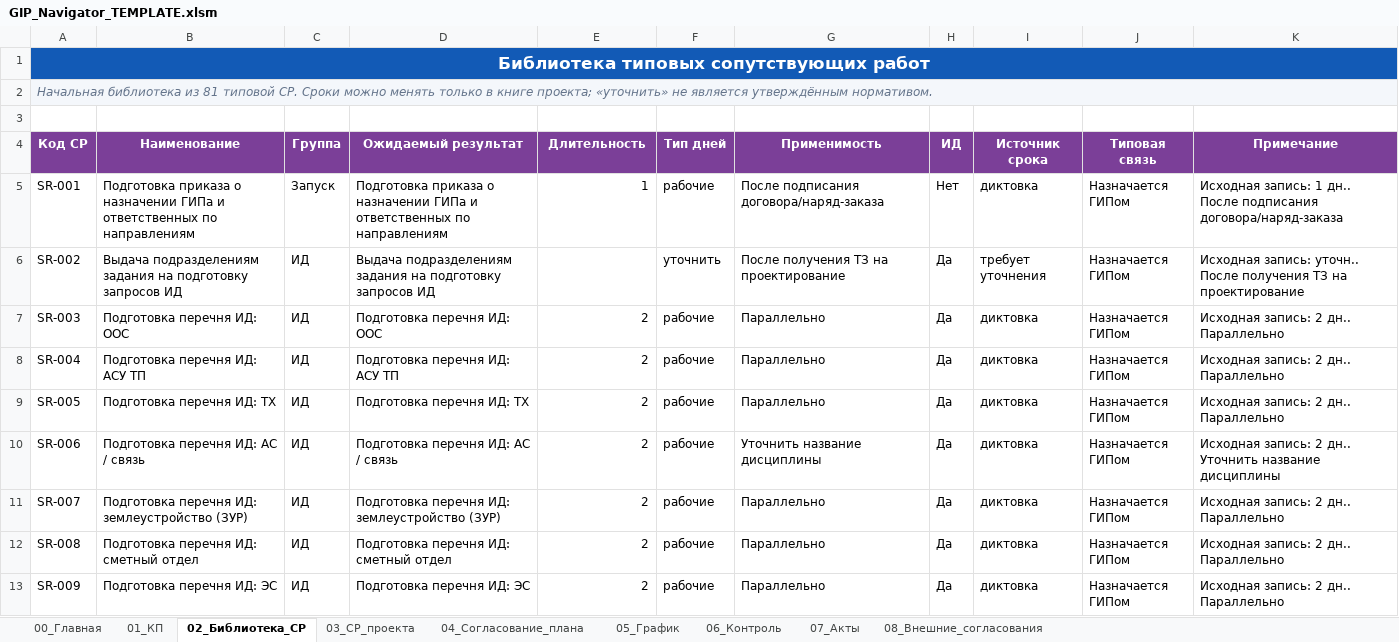
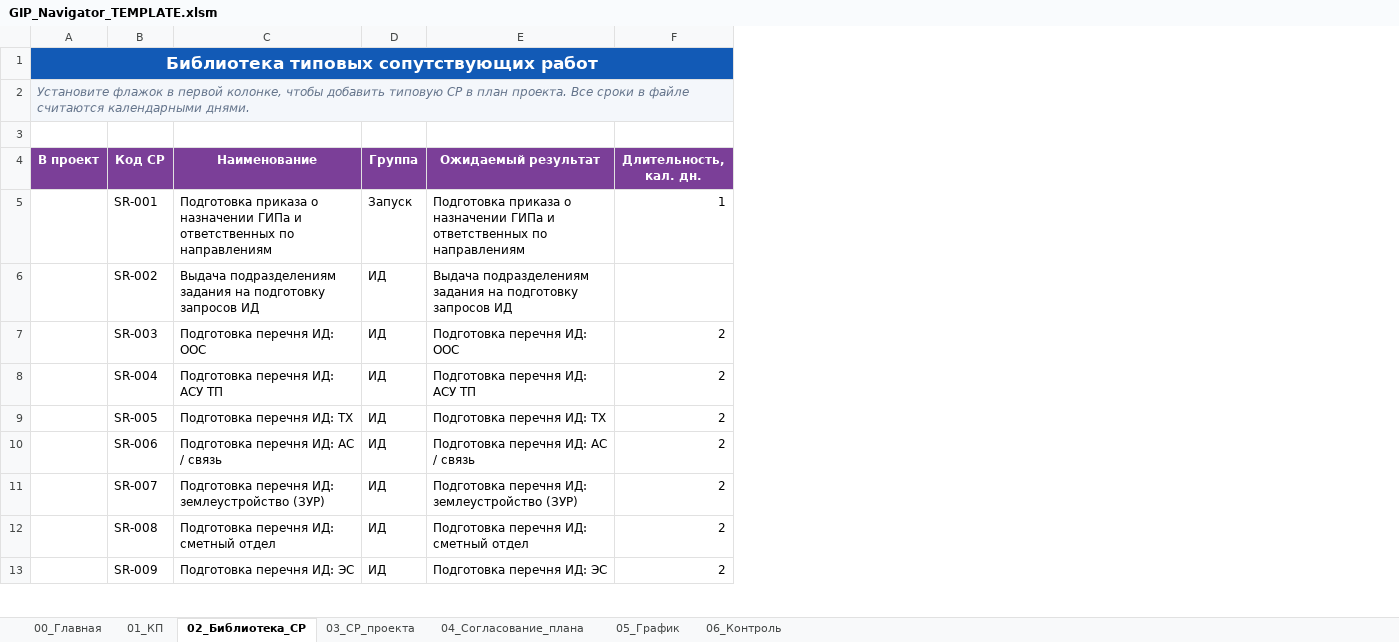
Before and after one commit to edward2603-byte/gip-control, an Excel workbook: templates/GIP_Navigator_TEMPLATE.xlsm, sheet 02_Библиотека_СР, drawn as a sheet; only a part is shown; values as stored, in another font and other column widths than the file's, no borders; charts and pictures not drawn; removed rows and columns are numbered as before the commit, all else as after; the diff names each change by its address in the sheet, - before the commit and + after, or states it on an @@ line.

```diff
--- a/templates/GIP_Navigator_TEMPLATE.xlsm (sheet 02_Библиотека_СР)
+++ b/templates/GIP_Navigator_TEMPLATE.xlsm (sheet 02_Библиотека_СР)
-sheet tab: 07_Акты
-sheet tab: 08_Внешние_согласования
+column A (В проект), row 1: Библиотека типовых сопутствующих работ
-column F (Тип дней), rows 5-13: рабочие | уточнить | рабочие | рабочие | рабочие | рабочие | рабочие | рабочие | рабочие
-column G (Применимость), rows 5-13: После подписания договора/наряд-заказа | После получения ТЗ на проектирование | Параллельно | Параллельно | Параллельно | Уточнить название дисциплины | Параллельно | Параллельно | Параллельно
-column H (ИД), rows 5-13: Нет | Да | Да | Да | Да | Да | Да | Да | Да
-column I (Источник срока), rows 5-13: диктовка | требует уточнения | диктовка | диктовка | диктовка | диктовка | диктовка | диктовка | диктовка
-column J (Типовая связь), rows 5-13: all Назначается ГИПом
-column K (Примечание), rows 5-13: Исходная запись: 1 дн.. После подписания договора/наряд-заказа | Исходная запись: уточн.. После получения ТЗ на проектирование | Исходная запись: 2 дн.. Параллельно | Исходная запись: 2 дн.. Параллельно | Исходная запись: 2 дн.. Параллельно | Исходная запись: 2 дн.. Уточнить название дисциплины | Исходная запись: 2 дн.. Параллельно | Исходная запись: 2 дн.. Параллельно | Исходная запись: 2 дн.. Параллельно
-row 1: Библиотека типовых сопутствующих работ
-row 2: Начальная библиотека из 81 типовой СР. Сроки можно менять только в книге проекта; «уточнить» не является утверждённым нормативом.
-B1:F1 fill: none
+B1:F1 fill: #125AB6
+row 2: Установите флажок в первой колонке, чтобы добавить типовую СР в план проекта. Все сроки в файле считаются календарными днями.
+row 3: (empty)
-F4: Длительность
+F4: Длительность, кал. дн.
```
Also changed, not shown: sheet 01_КП, sheet 05_График, sheet 03_СР_проекта, sheet 00_Главная, sheet 04_Согласование_плана, hidden cells, charts or pictures, 13 other files.
